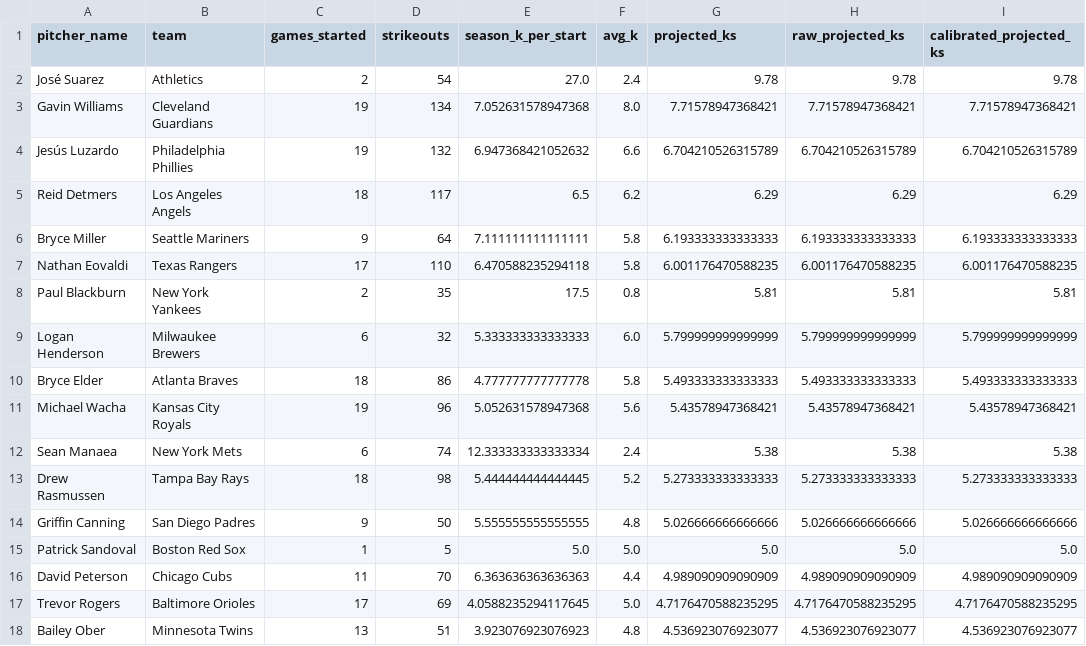
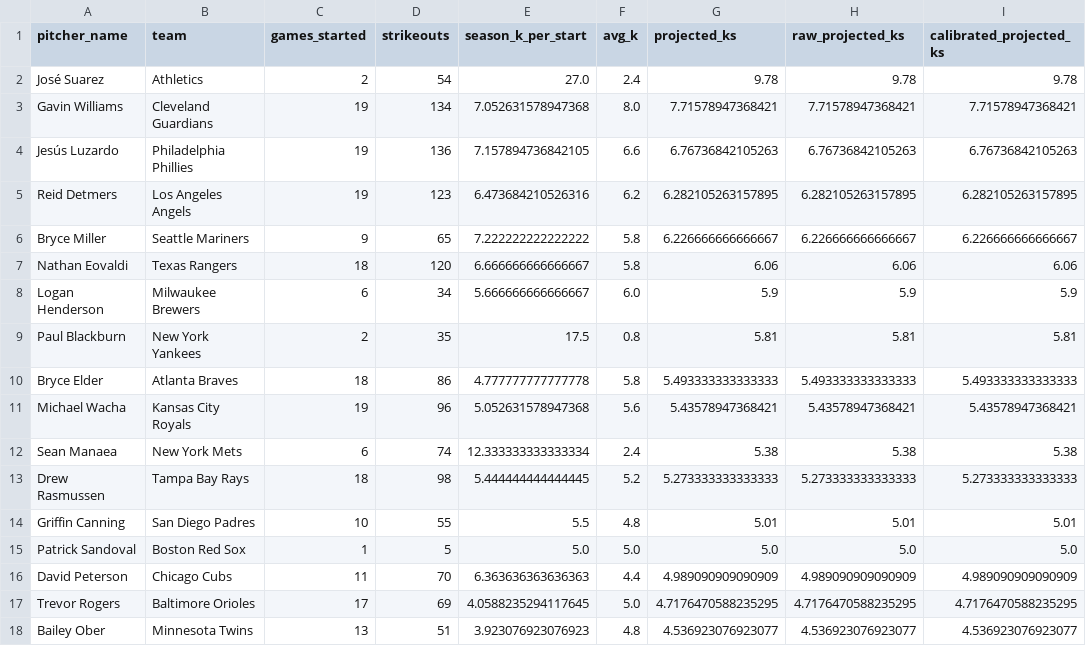
Before and after one commit to judebollera75-ops/mlb-ai-model, a CSV file: outputs/calibrated_strikeout_projections.csv, drawn as a sheet; only a part is shown; the diff covers the shown part only.

```diff
--- a/outputs/calibrated_strikeout_projections.csv
+++ b/outputs/calibrated_strikeout_projections.csv
@@ -3,8 +3,8 @@ José Suarez,Athletics,2,54,27.0,2.4,9.78,9.78,9.78
 Gavin Williams,Cleveland Guardians,19,134,7.052631578947368,8.0,7.71578947368421,7.71578947368421,7.71578947368421
-Jesús Luzardo,Philadelphia Phillies,19,132,6.947368421052632,6.6,6.704210526315789,6.704210526315789,6.704210526315789
-Reid Detmers,Los Angeles Angels,18,117,6.5,6.2,6.29,6.29,6.29
-Bryce Miller,Seattle Mariners,9,64,7.111111111111111,5.8,6.193333333333333,6.193333333333333,6.193333333333333
-Nathan Eovaldi,Texas Rangers,17,110,6.470588235294118,5.8,6.001176470588235,6.001176470588235,6.001176470588235
+Jesús Luzardo,Philadelphia Phillies,19,136,7.157894736842105,6.6,6.76736842105263,6.76736842105263,6.76736842105263
+Reid Detmers,Los Angeles Angels,19,123,6.473684210526316,6.2,6.282105263157895,6.282105263157895,6.282105263157895
+Bryce Miller,Seattle Mariners,9,65,7.222222222222222,5.8,6.226666666666667,6.226666666666667,6.226666666666667
+Nathan Eovaldi,Texas Rangers,18,120,6.666666666666667,5.8,6.06,6.06,6.06
+Logan Henderson,Milwaukee Brewers,6,34,5.666666666666667,6.0,5.9,5.9,5.9
 Paul Blackburn,New York Yankees,2,35,17.5,0.8,5.81,5.81,5.81
-Logan Henderson,Milwaukee Brewers,6,32,5.333333333333333,6.0,5.799999999999999,5.799999999999999,5.799999999999999
 Bryce Elder,Atlanta Braves,18,86,4.777777777777778,5.8,5.493333333333333,5.493333333333333,5.493333333333333
@@ -13,3 +13,3 @@ Sean Manaea,New York Mets,6,74,12.333333333333334,2.4,5.38,5.38,5.38
 Drew Rasmussen,Tampa Bay Rays,18,98,5.444444444444445,5.2,5.273333333333333,5.273333333333333,5.273333333333333
-Griffin Canning,San Diego Padres,9,50,5.555555555555555,4.8,5.026666666666666,5.026666666666666,5.026666666666666
+Griffin Canning,San Diego Padres,10,55,5.5,4.8,5.01,5.01,5.01
 Patrick Sandoval,Boston Red Sox,1,5,5.0,5.0,5.0,5.0,5.0
```
Also changed, not shown: 34 edited cells elsewhere in this file, data/game_logs/2026-07-09.csv, data/pitcher_stats/2026-07-09.csv, 11 other files.
